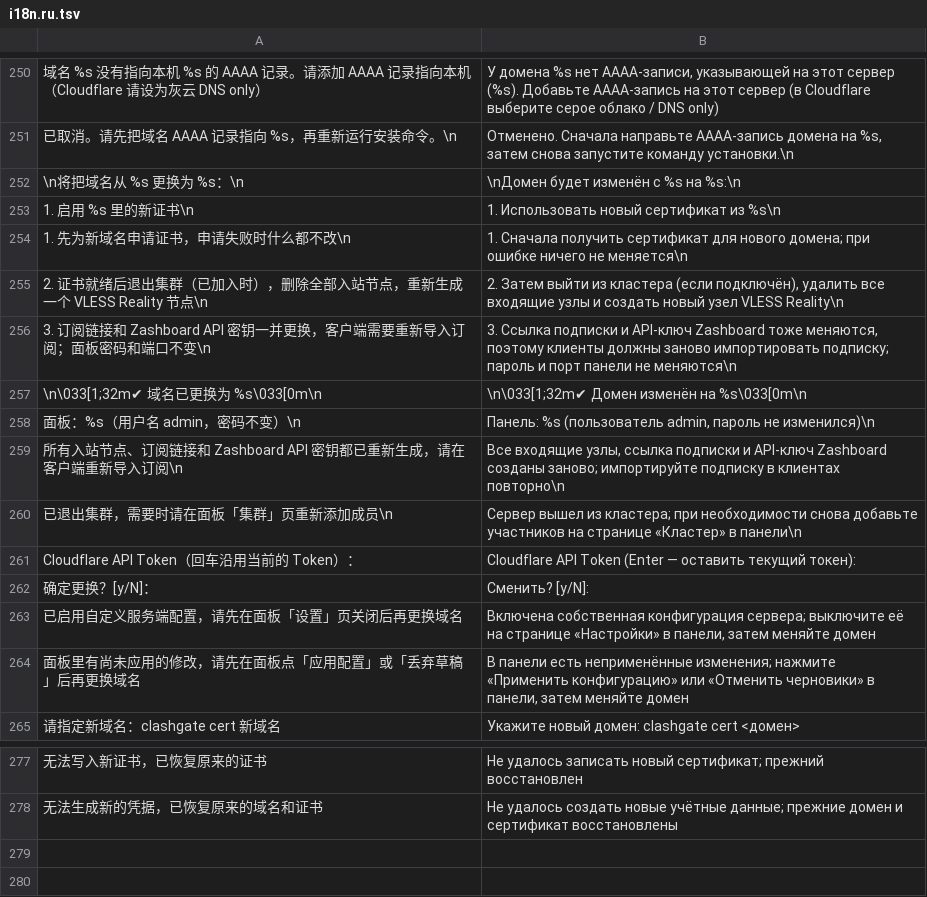
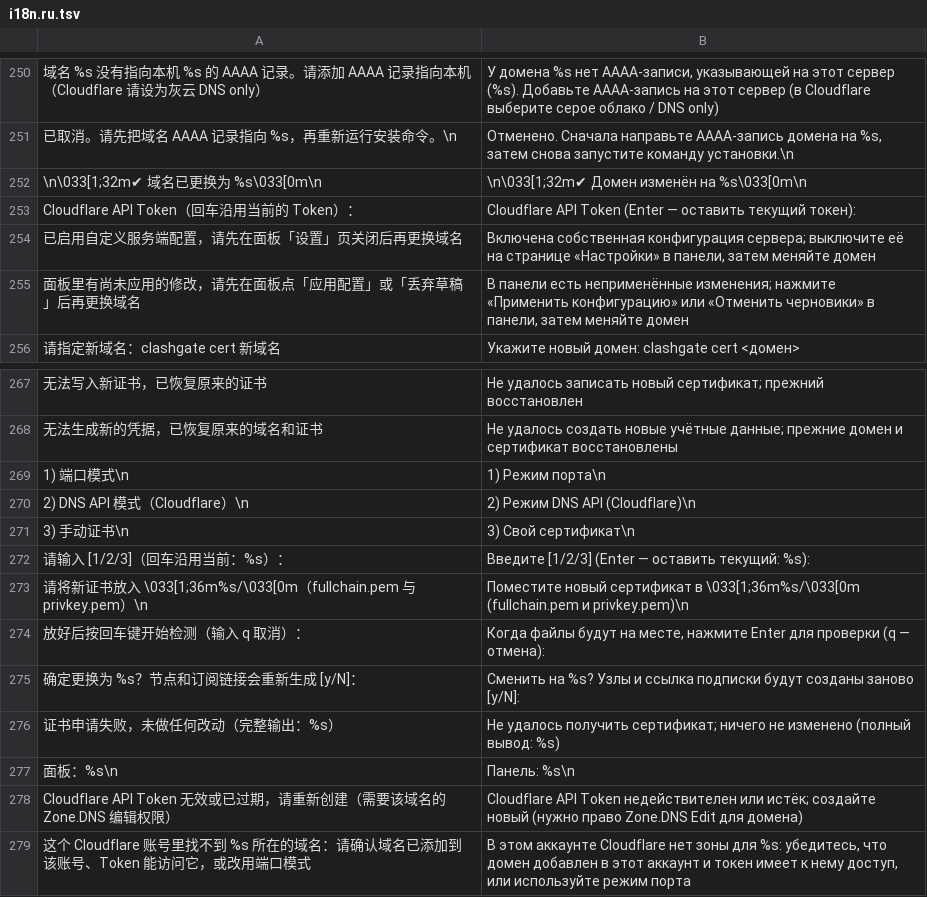
Before and after one commit to ClashGate/ClashGate, a TSV file: scripts/lib/i18n.ru.tsv, drawn as a sheet; only a part is shown, gaps mark what is left out; removed rows and columns are numbered as before the commit, all else as after; the diff covers the shown part only; the diff names each change by its address in the sheet, - before the commit and + after, or states it on an @@ line.

Commit message:
v1.38: Cloudflare zone precheck, core-only status ports, cert alert, SNI check, CSP
- certctl: in DNS API mode, before asking Let's Encrypt, check that the token
  can see the domain's Cloudflare zone (walking up the parent names, like
  acme.sh dns_cf). Unknown zone / bad token give a clear message instead of
  acme.sh's "invalid domain"; an unreachable API does not block. The panel maps
  both messages (and "invalid domain") to one plain sentence.
- `clashgate status`: node ports count only sockets of the running core
  (core_sockets, same rule as the panel).
- Home page: one amber line under the status rail, only when the certificate
  is temporary, missing, expired or has under 14 days left; it opens the
  HTTPS 证书 page.
- Add node: a typed Reality SNI must complete a TLS 1.3 handshake on 443 from
  the server (checked before taking the panel lock; reason under 「详情」).
- Settings: the 面板版本 card added in 1.37 is removed (the home status rail
  shows the version and the update button); six cards, two columns.
- Content-Security-Policy on every response: scripts only from the panel plus
  the hashed skin snippet, no eval. The boot data moved from an inline script
  to a <script type=application/json id=cs-boot> block read by src/boot.js.
- Version 1.38.

```diff
--- a/scripts/lib/i18n.ru.tsv
+++ b/scripts/lib/i18n.ru.tsv
-row 252: \n将把域名从 %s 更换为 %s：\n | \nДомен будет изменён с %s на %s:\n
-row 253: 1. 启用 %s 里的新证书\n | 1. Использовать новый сертификат из %s\n
-row 254: 1. 先为新域名申请证书，申请失败时什么都不改\n | 1. Сначала получить сертификат для нового домена; при ошибке ничего не меняется\n
-row 255: 2. 证书就绪后退出集群（已加入时），删除全部入站节点，重新生成一个 VLESS Reality 节点\n | 2. Затем выйти из кластера (если подключён), удалить все входящие узлы и создать новый узел VLESS Reality\n
-row 256: 3. 订阅链接和 Zashboard API 密钥一并更换，客户端需要重新导入订阅；面板密码和端口不变\n | 3. Ссылка подписки и API-ключ Zashboard тоже меняются, поэтому клиенты должны заново импортировать подписку; пароль и порт панели не меняются\n
-row 258: 面板：%s（用户名 admin，密码不变）\n | Панель: %s (пользователь admin, пароль не изменился)\n
-row 259: 所有入站节点、订阅链接和 Zashboard API 密钥都已重新生成，请在客户端重新导入订阅\n | Все входящие узлы, ссылка подписки и API-ключ Zashboard созданы заново; импортируйте подписку в клиентах повторно\n
-row 260: 已退出集群，需要时请在面板「集群」页重新添加成员\n | Сервер вышел из кластера; при необходимости снова добавьте участников на странице «Кластер» в панели\n
-row 262: 确定更换？[y/N]： | Сменить? [y/N]:
+row 269: 1) 端口模式\n | 1) Режим порта\n
+row 270: 2) DNS API 模式（Cloudflare）\n | 2) Режим DNS API (Cloudflare)\n
+row 271: 3) 手动证书\n | 3) Свой сертификат\n
+row 272: 请输入 [1/2/3]（回车沿用当前：%s）： | Введите [1/2/3] (Enter — оставить текущий: %s):
+row 273: 请将新证书放入 \033[1;36m%s/\033[0m（fullchain.pem 与 privkey.pem）\n | Поместите новый сертификат в \033[1;36m%s/\033[0m (fullchain.pem и privkey.pem)\n
+row 274: 放好后按回车键开始检测（输入 q 取消）： | Когда файлы будут на месте, нажмите Enter для проверки (q — отмена):
+row 275: 确定更换为 %s？节点和订阅链接会重新生成 [y/N]： | Сменить на %s? Узлы и ссылка подписки будут созданы заново [y/N]:
+row 276: 证书申请失败，未做任何改动（完整输出：%s） | Не удалось получить сертификат; ничего не изменено (полный вывод: %s)
+row 277: 面板：%s\n | Панель: %s\n
+row 278: Cloudflare API Token 无效或已过期，请重新创建（需要该域名的 Zone.DNS 编辑权限） | Cloudflare API Token недействителен или истёк; создайте новый (нужно право Zone.DNS Edit для домена)
+row 279: 这个 Cloudflare 账号里找不到 %s 所在的域名：请确认域名已添加到该账号、Token 能访问它，或改用端口模式 | В этом аккаунте Cloudflare нет зоны для %s: убедитесь, что домен добавлен в этот аккаунт и токен имеет к нему доступ, или используйте режим порта
```
Also changed, not shown: 1 removed row elsewhere in this file, scripts/lib/i18n.en.tsv, 31 other files.
